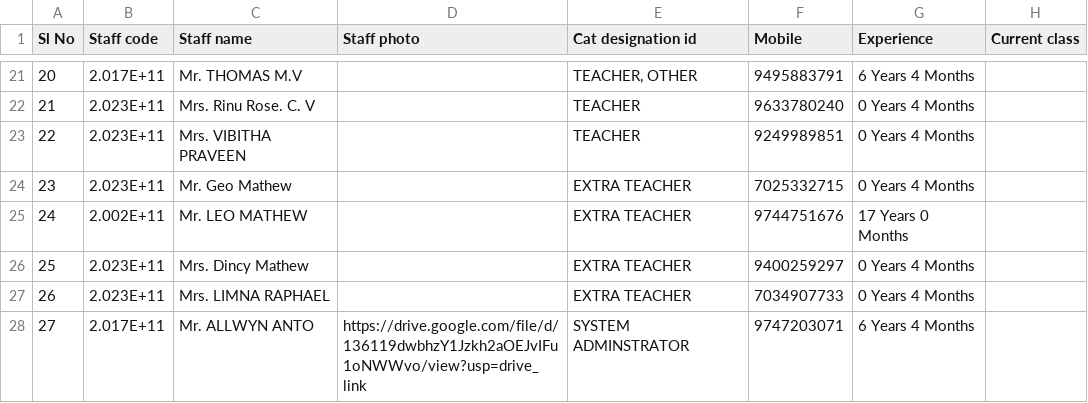
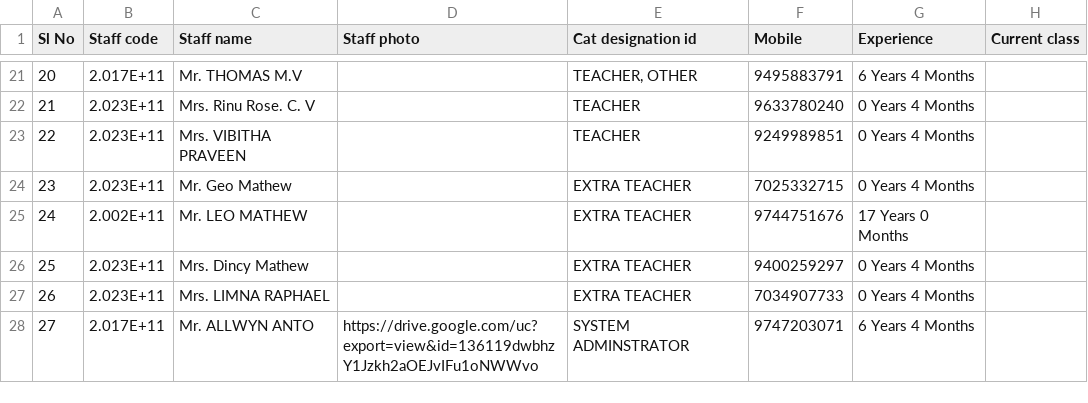
Before and after one commit to ALLWYNZONE/RESEARCH, a CSV file: staffdata.csv, drawn as a sheet; only a part is shown, gaps mark what is left out.

Commit message:
Update staffdata.csv

```diff
--- a/staffdata.csv
+++ b/staffdata.csv
@@ -27,2 +27,2 @@ Sl No,Staff code,Staff name,Staff photo,Cat designation id,Mobile,Experience,Cur
 26,2.023E+11,Mrs. LIMNA RAPHAEL,,EXTRA TEACHER,7034907733,0 Years 4 Months,
-27,2.017E+11,Mr. ALLWYN ANTO,https://drive.google.com/file/d/136119dwbhzY1Jzkh2aOEJvIFu1oNWWvo/view?usp=drive_link,SYSTEM ADMINSTRATOR,9747203071,6 Years 4 Months,
+27,2.017E+11,Mr. ALLWYN ANTO,https://drive.google.com/uc?export=view&id=136119dwbhzY1Jzkh2aOEJvIFu1oNWWvo,SYSTEM ADMINSTRATOR,9747203071,6 Years 4 Months,
```
